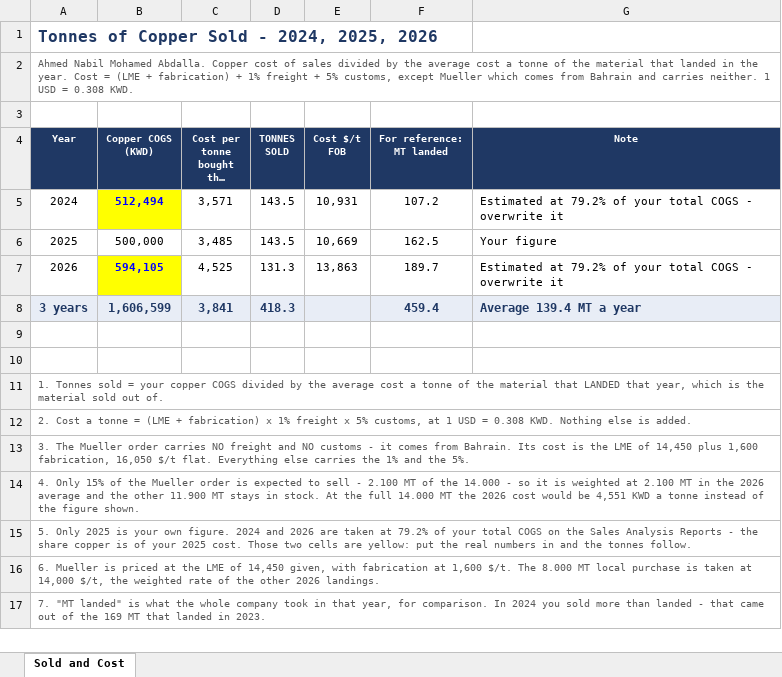
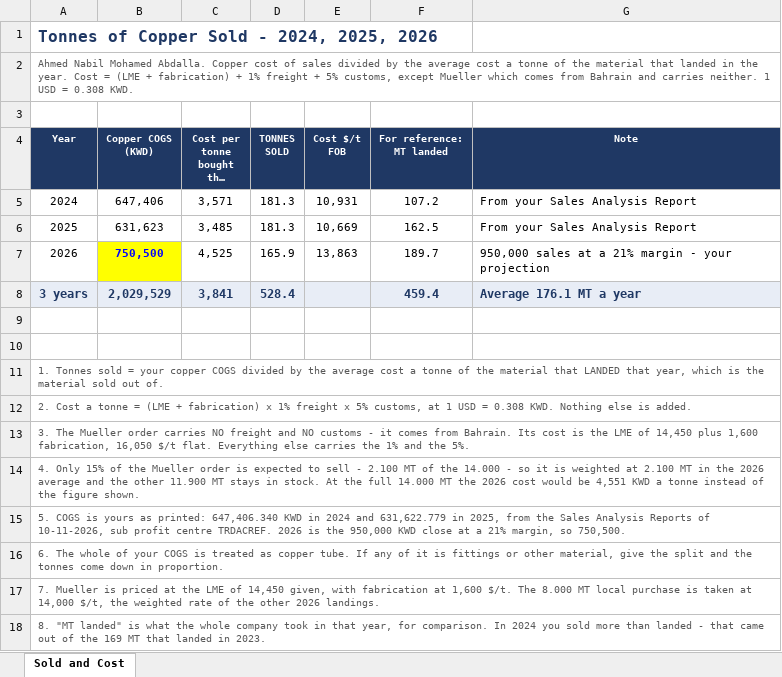
Before and after one commit to ahmednabil9090an-rgb/Ahmed, an Excel workbook: copper_sold_3years.xlsx, sheet Sold and Cost, drawn as a sheet; long unchanged cells end in …; values as stored, in another font and other column widths than the file's, no borders; the diff names each change by its address in the sheet, - before the commit and + after, or states it on an @@ line.

```diff
--- a/copper_sold_3years.xlsx (sheet Sold and Cost)
+++ b/copper_sold_3years.xlsx (sheet Sold and Cost)
-B5 (Copper COGS (KWD)): 512,494
+B5 (Copper COGS (KWD)): 647,406
@@ B5 fill: #FFFF00 → none, bold: on → off, text colour: #0000FF → black @@
-D5:D6 (TONNES SOLD): 143.5
+D5:D6 (TONNES SOLD): 181.3
-G5 (Note): Estimated at 79.2% of your total COGS - overwrite it
+G5 (Note): From your Sales Analysis Report
-B6 (Copper COGS (KWD)): 500,000
+B6 (Copper COGS (KWD)): 631,623
-G6 (Note): Your figure
+G6 (Note): From your Sales Analysis Report
-B7 (Copper COGS (KWD)): 594,105
+B7 (Copper COGS (KWD)): 750,500
-D7 (TONNES SOLD): 131.3
+D7 (TONNES SOLD): 165.9
-G7 (Note): Estimated at 79.2% of your total COGS - overwrite it
+G7 (Note): 950,000 sales at a 21% margin - your projection
-B8 (Copper COGS (KWD)): 1,606,599
+B8 (Copper COGS (KWD)): 2,029,529
-D8 (TONNES SOLD): 418.3
+D8 (TONNES SOLD): 528.4
-G8 (Note): Average 139.4 MT a year
+G8 (Note): Average 176.1 MT a year
-A15 (Year): 5. Only 2025 is your own figure. 2024 and 2026 are taken at 79.2% of your total COGS on the Sales Analysis Reports - the share copper is of your 2025 cost. Those two cells are yellow: put the real numbers in and the tonnes follow.
+A15 (Year): 5. COGS is yours as printed: 647,406.340 KWD in 2024 and 631,622.779 in 2025, from the Sales Analysis Reports of 10-11-2026, sub profit centre TRDACREF. 2026 is the 950,000 KWD close at a 21% margin, so 750,500.
-A16 (Year): 6. Mueller is priced at the LME of 14,450 given, with fabrication at 1,600 $/t. The 8.000 MT local purchase is taken at 14,000 $/t, the weighted rate of the other 2026 landings.
+A16 (Year): 6. The whole of your COGS is treated as copper tube. If any of it is fittings or other material, give the split and the tonnes come down in proportion.
-A17 (Year): 7. "MT landed" is what the whole company took in that year, for comparison. In 2024 you sold more than landed - that came out of the 169 MT that landed in 2023.
+A17 (Year): 7. Mueller is priced at the LME of 14,450 given, with fabrication at 1,600 $/t. The 8.000 MT local purchase is taken at 14,000 $/t, the weighted rate of the other 2026 landings.
+row 18: 8. "MT landed" is what the whole company took in that year, for comparison. In 2024 you sold more than landed - that came out of the 169 MT that landed in 2023.
```
Also changed, not shown: 1 other file.
